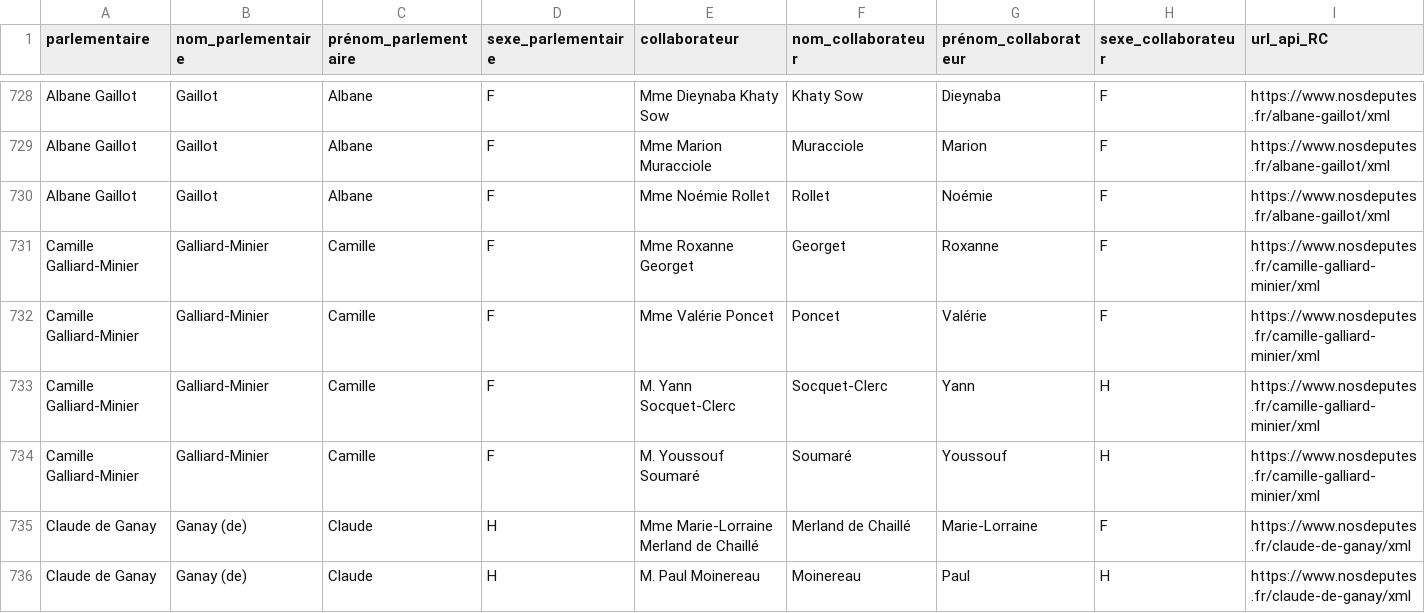
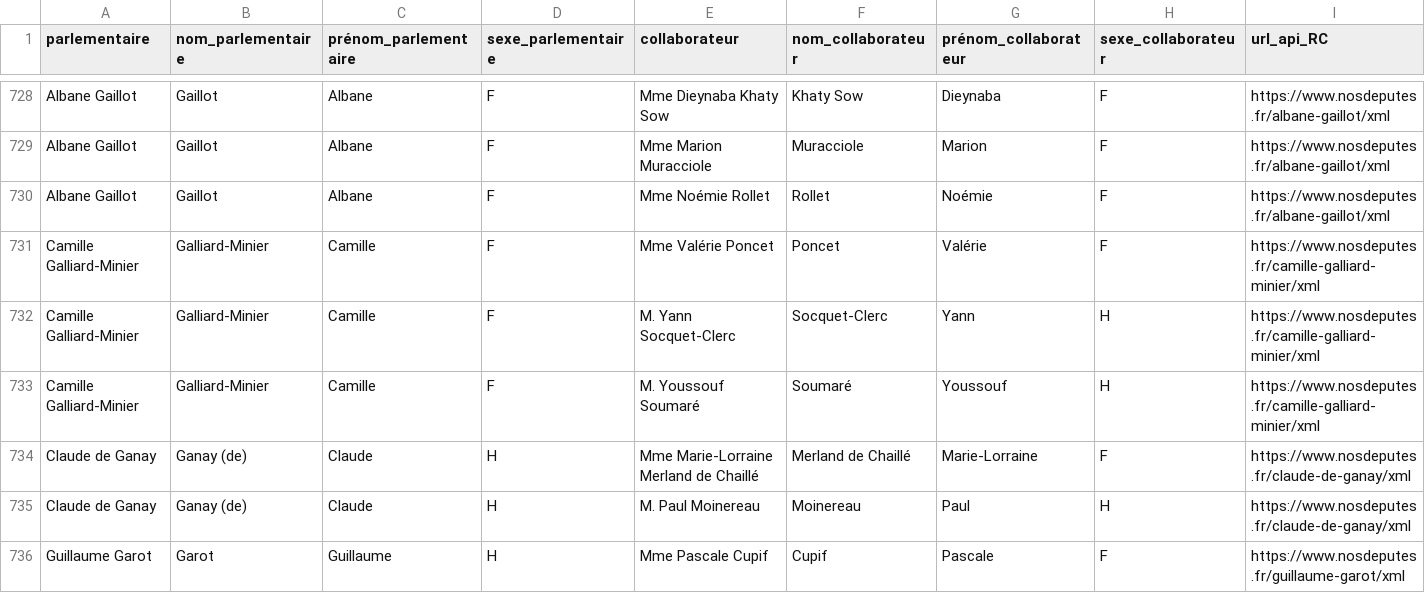
Before and after one commit to regardscitoyens/Collaborateurs-Parlement, a CSV file: data/liste_deputes_collaborateurs.csv, drawn as a sheet; only a part is shown, gaps mark what is left out; the shorter side is filled out with more unchanged rows; rows hold the shown columns only; the diff names each change by its address in the sheet, - before the commit and + after, or states it on an @@ line.

Commit message:
autoupdate députés

```diff
--- a/data/liste_deputes_collaborateurs.csv
+++ b/data/liste_deputes_collaborateurs.csv
-row 731: Camille Galliard-Minier | Galliard-Minier | Camille | F | Mme Roxanne Georget | Georget | Roxanne | F | https://www.nosdeputes.fr/camille-galliard-minier/xml
```
